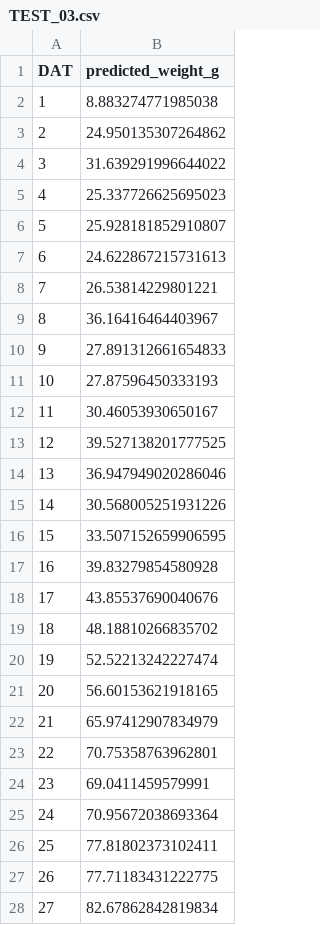
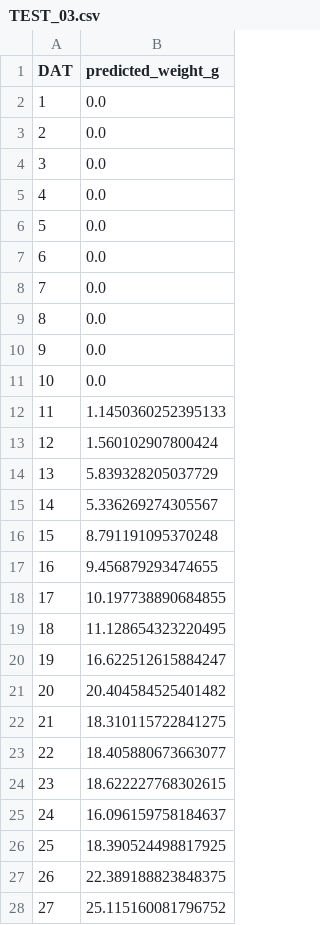
Before and after one commit to cltkzl12/Python, a CSV file: 데이콘/상추의생육환경생성AI경진대회/open/sample_submission/TEST_03.csv, drawn as a sheet; only a part is shown; the diff covers the shown part only.

```diff
--- a/데이콘/상추의생육환경생성AI경진대회/open/sample_submission/TEST_03.csv
+++ b/데이콘/상추의생육환경생성AI경진대회/open/sample_submission/TEST_03.csv
@@ -1,28 +1,28 @@
 DAT,predicted_weight_g
-1,8.883274771985038
-2,24.950135307264862
-3,31.639291996644022
-4,25.337726625695023
-5,25.928181852910807
-6,24.622867215731613
-7,26.53814229801221
-8,36.16416464403967
-9,27.891312661654833
-10,27.87596450333193
-11,30.46053930650167
-12,39.527138201777525
-13,36.947949020286046
-14,30.568005251931226
-15,33.507152659906595
-16,39.83279854580928
-17,43.85537690040676
-18,48.18810266835702
-19,52.52213242227474
-20,56.60153621918165
-21,65.97412907834979
-22,70.75358763962801
-23,69.0411459579991
-24,70.95672038693364
-25,77.81802373102411
-26,77.71183431222775
-27,82.67862842819834
+1,0.0
+2,0.0
+3,0.0
+4,0.0
+5,0.0
+6,0.0
+7,0.0
+8,0.0
+9,0.0
+10,0.0
+11,1.1450360252395133
+12,1.560102907800424
+13,5.839328205037729
+14,5.336269274305567
+15,8.791191095370248
+16,9.456879293474655
+17,10.197738890684855
+18,11.128654323220495
+19,16.622512615884247
+20,20.404584525401482
+21,18.310115722841275
+22,18.405880673663077
+23,18.622227768302615
+24,16.096159758184637
+25,18.390524498817925
+26,22.389188823848375
+27,25.115160081796752
```
Also changed, not shown: 1 edited cell elsewhere in this file, 데이콘/상추의생육환경생성AI경진대회/open/sample_submission/TEST_01.csv, 데이콘/상추의생육환경생성AI경진대회/open/sample_submission/TEST_02.csv, 22 other files.
